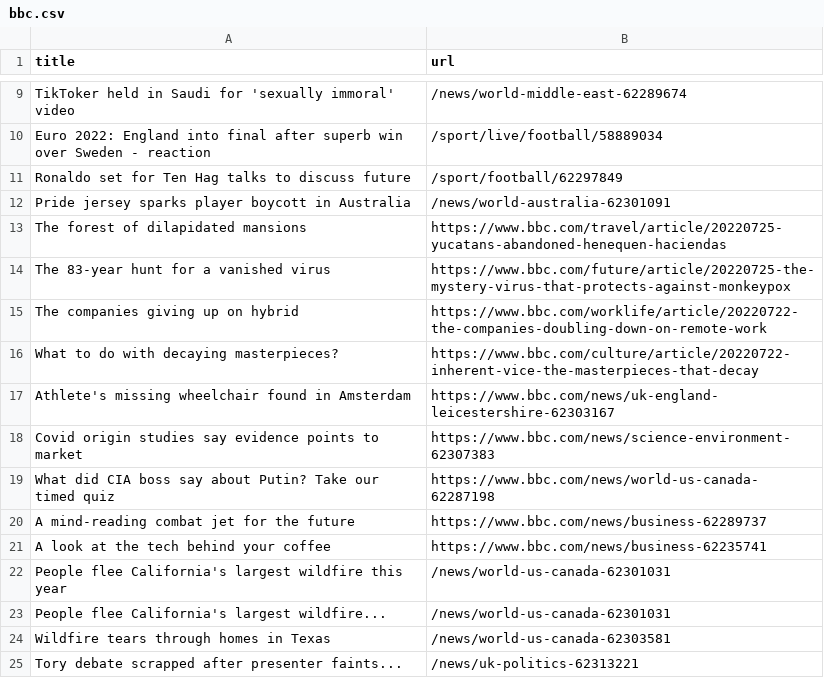
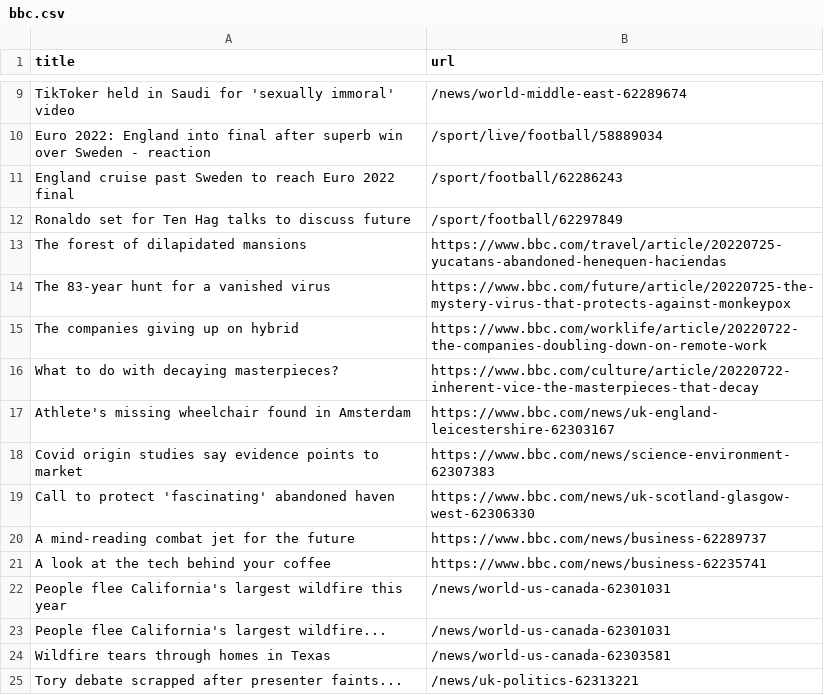
Before and after one commit to miotomita/automatic-scraper-bbc, a CSV file: bbc.csv, drawn as a sheet; only a part is shown, gaps mark what is left out; removed rows and columns are numbered as before the commit, all else as after; the diff names each change by its address in the sheet, - before the commit and + after, or states it on an @@ line.

```diff
--- a/bbc.csv
+++ b/bbc.csv
+row 11: England cruise past Sweden to reach Euro 2022 final | /sport/football/62286243
-row 12: Pride jersey sparks player boycott in Australia | /news/world-australia-62301091
-row 19: What did CIA boss say about Putin? Take our timed quiz | https://www.bbc.com/news/world-us-canada-62287198
+row 19: Call to protect 'fascinating' abandoned haven | https://www.bbc.com/news/uk-scotland-glasgow-west-62306330
```
